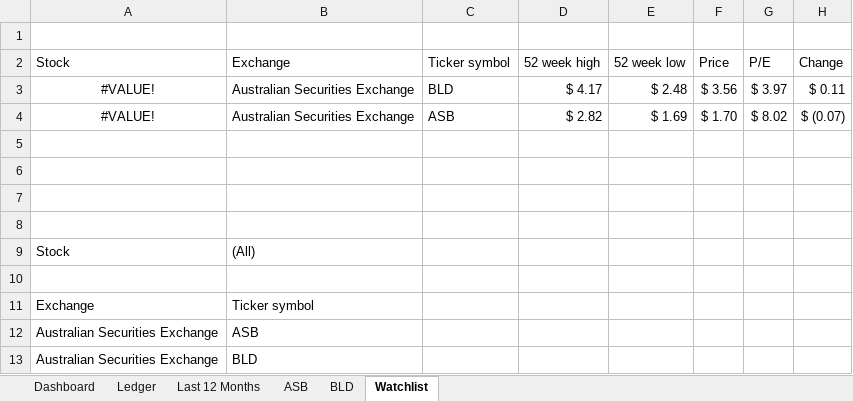
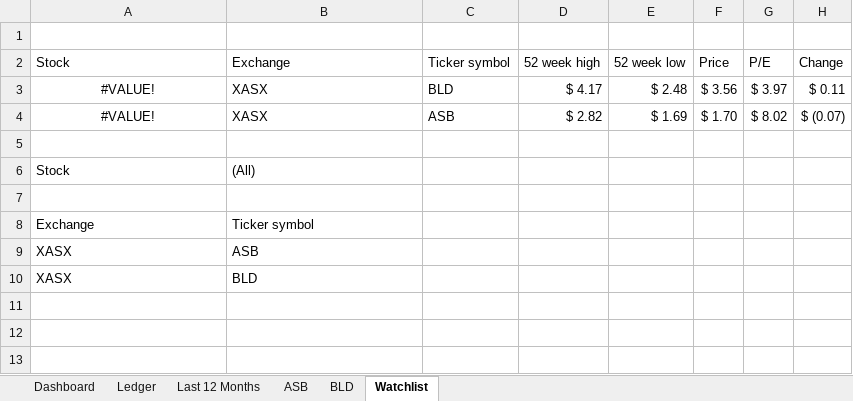
Before and after one commit to Rafsan7238/Data-Analysis_Data-Science_Projects, an Excel workbook: Excel Projects/Personal Stock Portfolio/Stock Portfolio Dashboard.xlsx, sheet Watchlist, drawn as a sheet; values as stored, in another font and other column widths than the file's, no borders; table styles not drawn; removed rows and columns are numbered as before the commit, all else as after; the diff names each change by its address in the sheet, - before the commit and + after, or states it on an @@ line.

Commit message:
Added stock filter pages

```diff
--- a/Excel Projects/Personal Stock Portfolio/Stock Portfolio Dashboard.xlsx (sheet Watchlist)
+++ b/Excel Projects/Personal Stock Portfolio/Stock Portfolio Dashboard.xlsx (sheet Watchlist)
-B3:B4 (Exchange): Australian Securities Exchange
+B3:B4 (Exchange): XASX
-row 5: (empty)
-row 6: (empty)
-row 7: (empty)
-A9:A10 (Stock): Australian Securities Exchange
+A9:A10 (Stock): XASX
```
Also changed, not shown: sheet BLD, sheet Dashboard.
